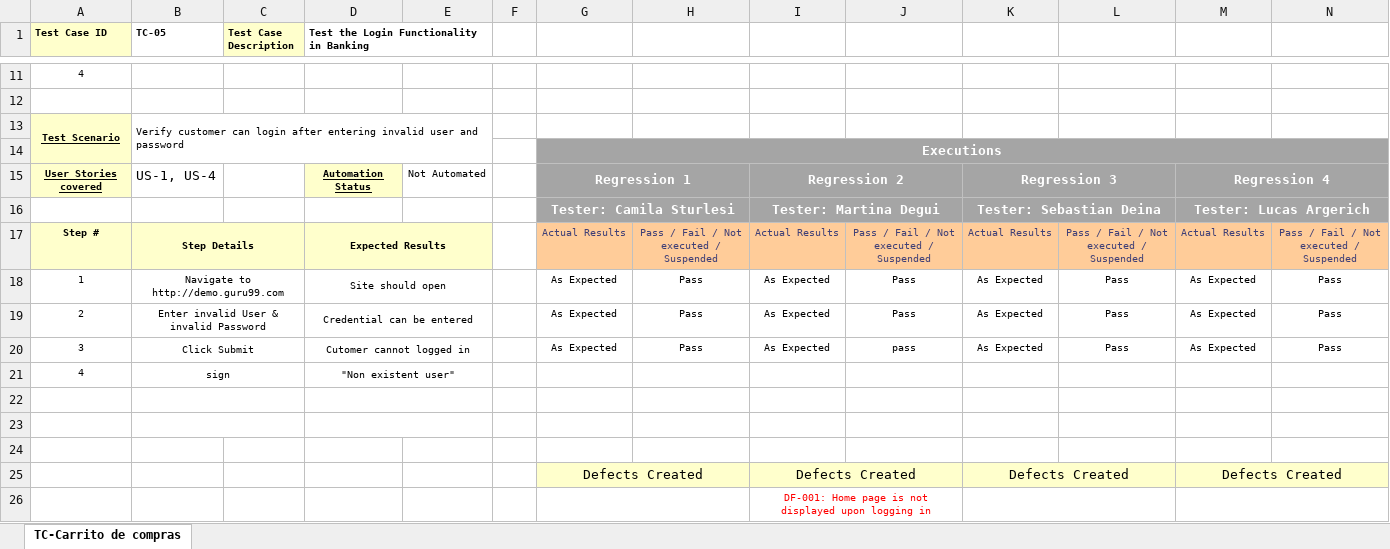
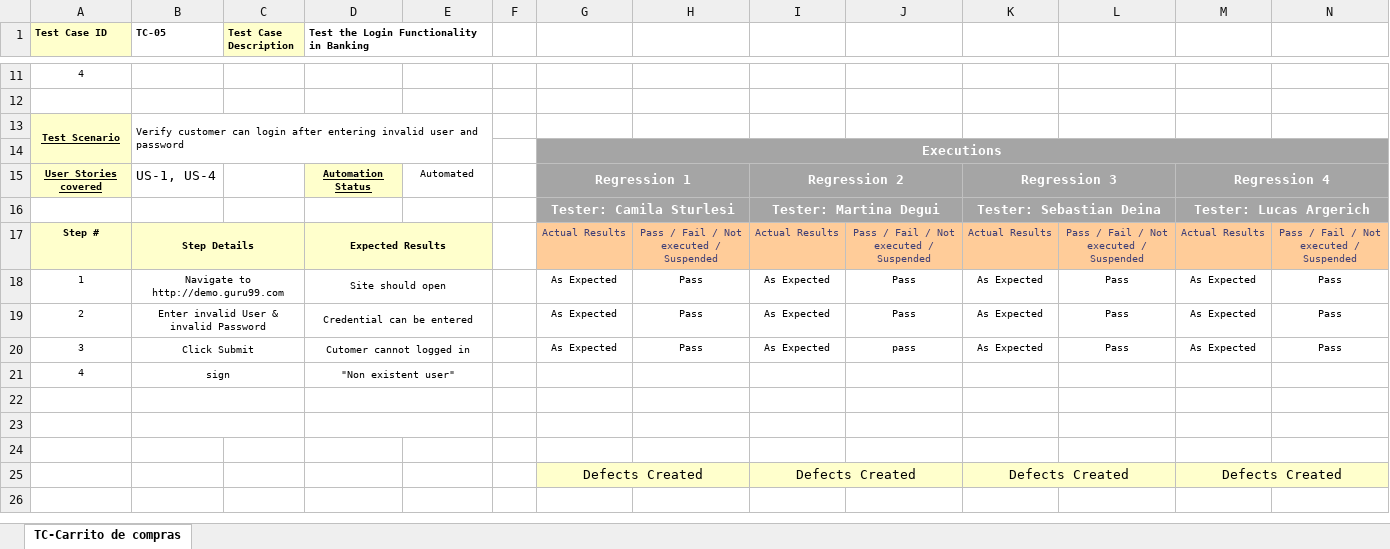
Before and after one commit to SebaDeina/TestingAplicaciones-FFC-TPO, an Excel workbook: Casos de prueba/TC-5.1.xlsx, sheet TC-Carrito de compras, drawn as a sheet; only a part is shown, gaps mark what is left out; values as stored, in another font and other column widths than the file's, no borders; the diff names each change by its address in the sheet, - before the commit and + after, or states it on an @@ line.

```diff
--- a/Casos de prueba/TC-5.1.xlsx (sheet TC-Carrito de compras)
+++ b/Casos de prueba/TC-5.1.xlsx (sheet TC-Carrito de compras)
-E15: Not Automated
+E15: Automated
-row 26:  |  |  |  |  |  |  |  | DF-001: Home page is not displayed upon logging in
```
Also changed, not shown: Casos de prueba/TC-2.1.xlsx, Casos de prueba/TC-4.1.xlsx, 5 other files.
